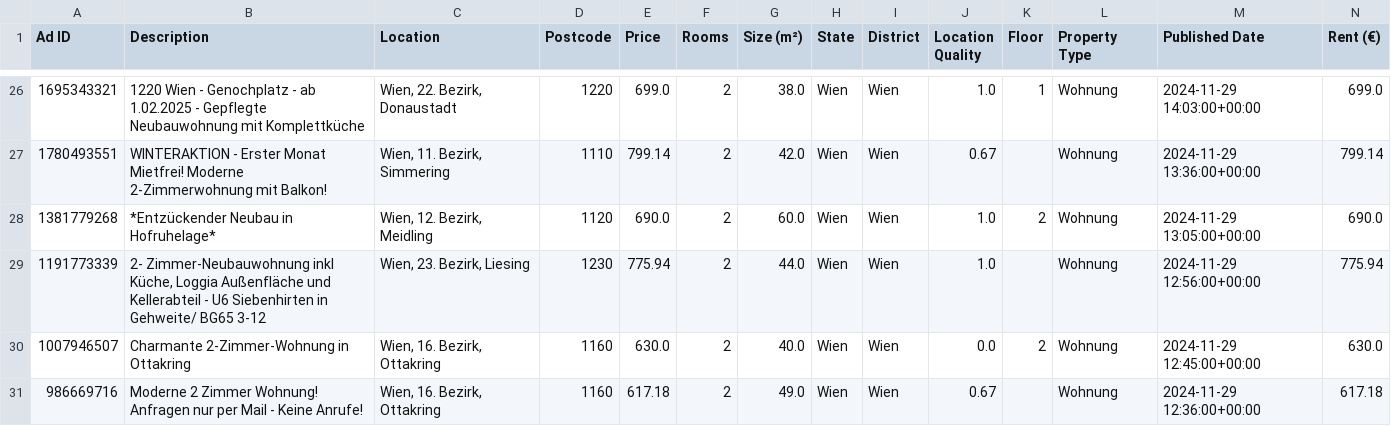
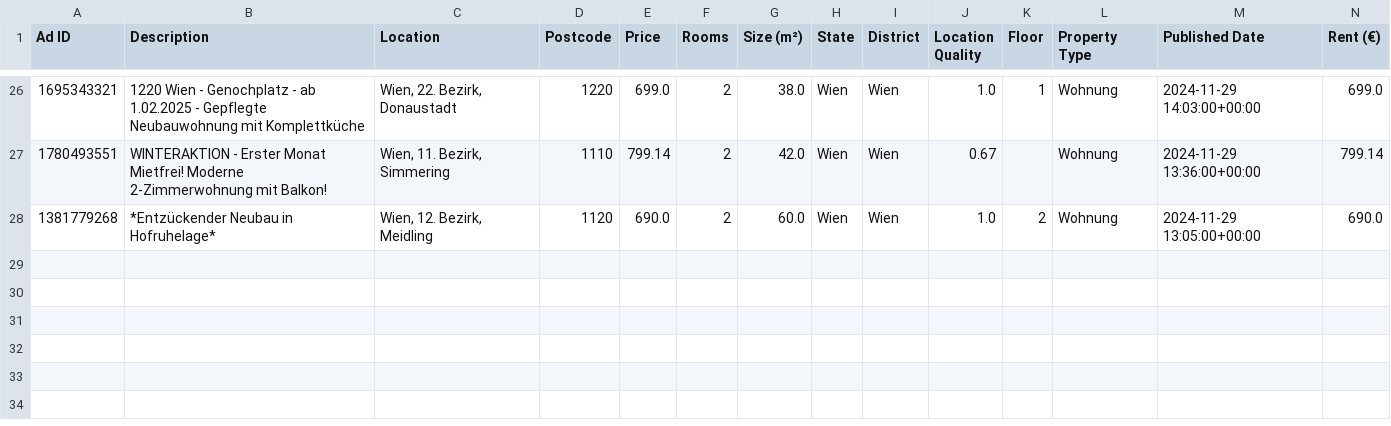
Before and after one commit to nireven/N-renting-in-vienna, a CSV file: check_these.csv, drawn as a sheet; only a part is shown, gaps mark what is left out; rows hold the shown columns only; the diff names each change by its address in the sheet, - before the commit and + after, or states it on an @@ line.

```diff
--- a/check_these.csv
+++ b/check_these.csv
-row 29: 1191773339 | 2- Zimmer-Neubauwohnung inkl Küche, Loggia Außenfläche und Kellerabteil - U6 Siebenhirten in Gehweite/ BG65 3-12 | Wien, 23. Bezirk, Liesing | 1230 | 775.94 | 2 | 44.0 | Wien | Wien | 1.0 |  | Wohnung | 2024-11-29 12:56:00+00:00 | 775.94
-row 30: 1007946507 | Charmante 2-Zimmer-Wohnung in Ottakring | Wien, 16. Bezirk, Ottakring | 1160 | 630.0 | 2 | 40.0 | Wien | Wien | 0.0 | 2 | Wohnung | 2024-11-29 12:45:00+00:00 | 630.0
-row 31: 986669716 | Moderne 2 Zimmer Wohnung! Anfragen nur per Mail - Keine Anrufe! | Wien, 16. Bezirk, Ottakring | 1160 | 617.18 | 2 | 49.0 | Wien | Wien | 0.67 |  | Wohnung | 2024-11-29 12:36:00+00:00 | 617.18
```
Also changed, not shown: listings/rental_data.csv.
